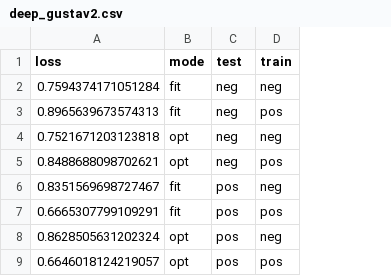
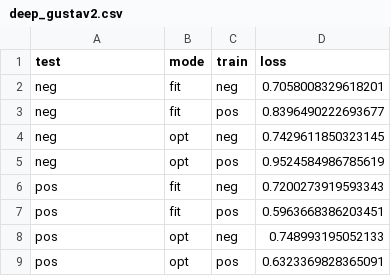
Before and after one commit to fredcallaway/initial-play, a CSV file: results/deep_gustav2.csv, drawn as a sheet; removed rows and columns are numbered as before the commit, all else as after; the diff names each change by its address in the sheet, - before the commit and + after, or states it on an @@ line.

Commit message:
Cleaned up main_model and added printing of tables

```diff
--- a/results/deep_gustav2.csv
+++ b/results/deep_gustav2.csv
-column C (test), rows 2-9: neg | neg | neg | neg | pos | pos | pos | pos
+column D (loss), rows 2-9: 0.7058008329618201 | 0.8396490222693677 | 0.7429611850323145 | 0.9524584986785619 | 0.7200273919593343 | 0.5963668386203451 | 0.748993195052133 | 0.6323369828365091
-A1: loss
+A1: test
-A2 (test): 0.7594374171051284
+A2 (test): neg
-A3 (test): 0.8965639673574313
+A3 (test): neg
-A4 (test): 0.7521671203123818
+A4 (test): neg
-A5 (test): 0.8488688098702621
+A5 (test): neg
-A6 (test): 0.8351569698727467
+A6 (test): pos
-A7 (test): 0.6665307799109291
+A7 (test): pos
-A8 (test): 0.8628505631202324
+A8 (test): pos
-A9 (test): 0.6646018124219057
+A9 (test): pos
```
Also changed, not shown: 11 other files.
